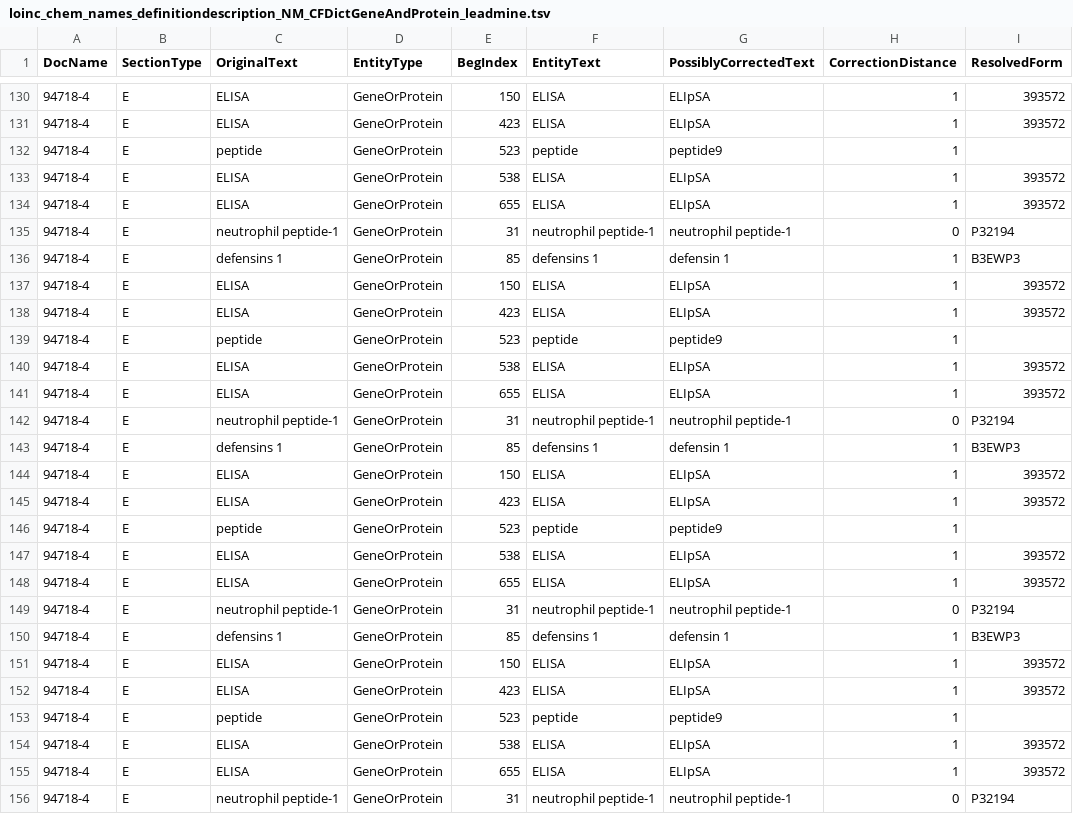
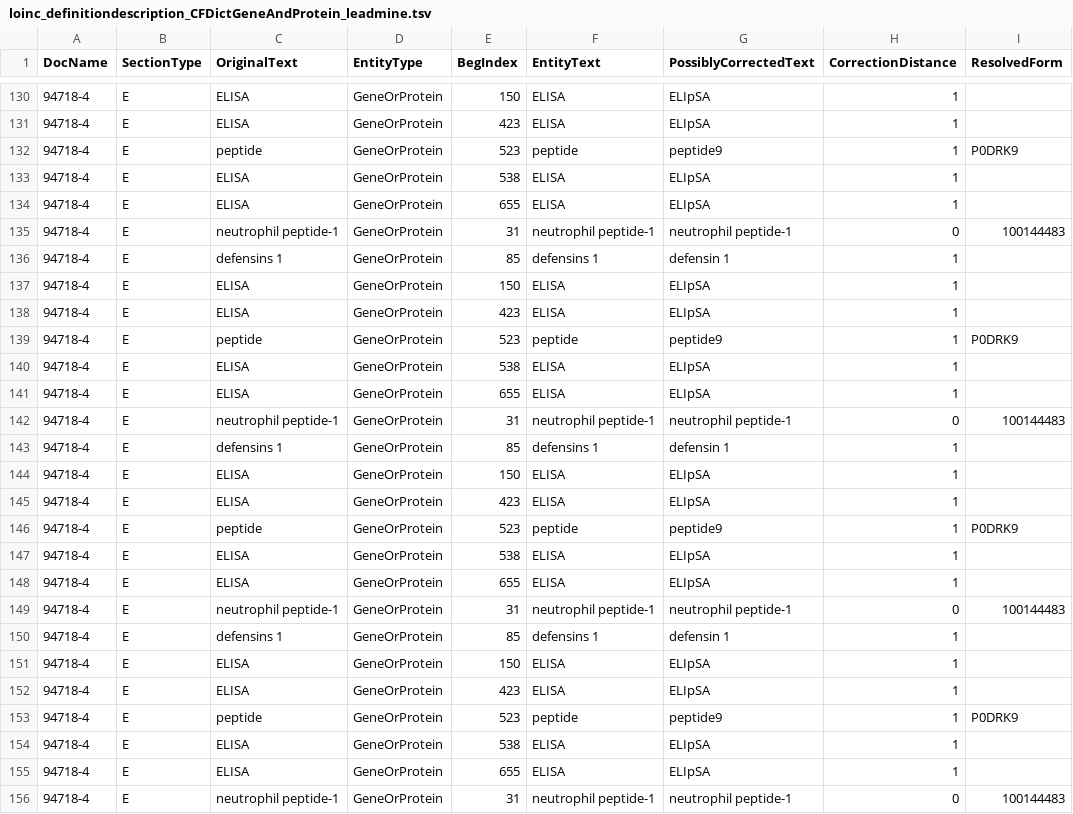
Before and after one commit to unmtransinfo/cfde-biomarkers, a TSV file: output/loinc_ner/loinc_definitiondescription_CFDictGeneAndProtein_leadmine.tsv (was output/loinc_ner/loinc_chem_names_definitiondescription_NM_CFDictGeneAndProtein_leadmine.tsv), drawn as a sheet; only a part is shown, gaps mark what is left out; the diff covers the shown part only.

```diff
--- a/output/loinc_ner/loinc_chem_names_definitiondescription_NM_CFDictGeneAndProtein_leadmine.tsv
+++ b/output/loinc_ner/loinc_definitiondescription_CFDictGeneAndProtein_leadmine.tsv
@@ -130,27 +130,27 @@ DocName	SectionType	OriginalText	EntityType	BegIndex	EntityText	PossiblyCorrecte
-94718-4	E	ELISA	GeneOrProtein	150	ELISA	ELIpSA	1	393572
-94718-4	E	ELISA	GeneOrProtein	423	ELISA	ELIpSA	1	393572
-94718-4	E	peptide	GeneOrProtein	523	peptide	peptide9	1	
-94718-4	E	ELISA	GeneOrProtein	538	ELISA	ELIpSA	1	393572
-94718-4	E	ELISA	GeneOrProtein	655	ELISA	ELIpSA	1	393572
-94718-4	E	neutrophil peptide-1	GeneOrProtein	31	neutrophil peptide-1	neutrophil peptide-1	0	P32194
-94718-4	E	defensins 1	GeneOrProtein	85	defensins 1	defensin 1	1	B3EWP3
-94718-4	E	ELISA	GeneOrProtein	150	ELISA	ELIpSA	1	393572
-94718-4	E	ELISA	GeneOrProtein	423	ELISA	ELIpSA	1	393572
-94718-4	E	peptide	GeneOrProtein	523	peptide	peptide9	1	
-94718-4	E	ELISA	GeneOrProtein	538	ELISA	ELIpSA	1	393572
-94718-4	E	ELISA	GeneOrProtein	655	ELISA	ELIpSA	1	393572
-94718-4	E	neutrophil peptide-1	GeneOrProtein	31	neutrophil peptide-1	neutrophil peptide-1	0	P32194
-94718-4	E	defensins 1	GeneOrProtein	85	defensins 1	defensin 1	1	B3EWP3
-94718-4	E	ELISA	GeneOrProtein	150	ELISA	ELIpSA	1	393572
-94718-4	E	ELISA	GeneOrProtein	423	ELISA	ELIpSA	1	393572
-94718-4	E	peptide	GeneOrProtein	523	peptide	peptide9	1	
-94718-4	E	ELISA	GeneOrProtein	538	ELISA	ELIpSA	1	393572
-94718-4	E	ELISA	GeneOrProtein	655	ELISA	ELIpSA	1	393572
-94718-4	E	neutrophil peptide-1	GeneOrProtein	31	neutrophil peptide-1	neutrophil peptide-1	0	P32194
-94718-4	E	defensins 1	GeneOrProtein	85	defensins 1	defensin 1	1	B3EWP3
-94718-4	E	ELISA	GeneOrProtein	150	ELISA	ELIpSA	1	393572
-94718-4	E	ELISA	GeneOrProtein	423	ELISA	ELIpSA	1	393572
-94718-4	E	peptide	GeneOrProtein	523	peptide	peptide9	1	
-94718-4	E	ELISA	GeneOrProtein	538	ELISA	ELIpSA	1	393572
-94718-4	E	ELISA	GeneOrProtein	655	ELISA	ELIpSA	1	393572
-94718-4	E	neutrophil peptide-1	GeneOrProtein	31	neutrophil peptide-1	neutrophil peptide-1	0	P32194
+94718-4	E	ELISA	GeneOrProtein	150	ELISA	ELIpSA	1	
+94718-4	E	ELISA	GeneOrProtein	423	ELISA	ELIpSA	1	
+94718-4	E	peptide	GeneOrProtein	523	peptide	peptide9	1	P0DRK9
+94718-4	E	ELISA	GeneOrProtein	538	ELISA	ELIpSA	1	
+94718-4	E	ELISA	GeneOrProtein	655	ELISA	ELIpSA	1	
+94718-4	E	neutrophil peptide-1	GeneOrProtein	31	neutrophil peptide-1	neutrophil peptide-1	0	100144483
+94718-4	E	defensins 1	GeneOrProtein	85	defensins 1	defensin 1	1	
+94718-4	E	ELISA	GeneOrProtein	150	ELISA	ELIpSA	1	
+94718-4	E	ELISA	GeneOrProtein	423	ELISA	ELIpSA	1	
+94718-4	E	peptide	GeneOrProtein	523	peptide	peptide9	1	P0DRK9
+94718-4	E	ELISA	GeneOrProtein	538	ELISA	ELIpSA	1	
+94718-4	E	ELISA	GeneOrProtein	655	ELISA	ELIpSA	1	
+94718-4	E	neutrophil peptide-1	GeneOrProtein	31	neutrophil peptide-1	neutrophil peptide-1	0	100144483
+94718-4	E	defensins 1	GeneOrProtein	85	defensins 1	defensin 1	1	
+94718-4	E	ELISA	GeneOrProtein	150	ELISA	ELIpSA	1	
+94718-4	E	ELISA	GeneOrProtein	423	ELISA	ELIpSA	1	
+94718-4	E	peptide	GeneOrProtein	523	peptide	peptide9	1	P0DRK9
+94718-4	E	ELISA	GeneOrProtein	538	ELISA	ELIpSA	1	
+94718-4	E	ELISA	GeneOrProtein	655	ELISA	ELIpSA	1	
+94718-4	E	neutrophil peptide-1	GeneOrProtein	31	neutrophil peptide-1	neutrophil peptide-1	0	100144483
+94718-4	E	defensins 1	GeneOrProtein	85	defensins 1	defensin 1	1	
+94718-4	E	ELISA	GeneOrProtein	150	ELISA	ELIpSA	1	
+94718-4	E	ELISA	GeneOrProtein	423	ELISA	ELIpSA	1	
+94718-4	E	peptide	GeneOrProtein	523	peptide	peptide9	1	P0DRK9
+94718-4	E	ELISA	GeneOrProtein	538	ELISA	ELIpSA	1	
+94718-4	E	ELISA	GeneOrProtein	655	ELISA	ELIpSA	1	
+94718-4	E	neutrophil peptide-1	GeneOrProtein	31	neutrophil peptide-1	neutrophil peptide-1	0	100144483
```
Also changed, not shown: 142 edited cells elsewhere in this file, output/loinc_ner/loinc_definitiondescription_Chemical_leadmine_pubchem.tsv, output/loinc_ner/loinc_long_common_name_CFDictGeneAndProtein_leadmine.tsv, 27 other files.
